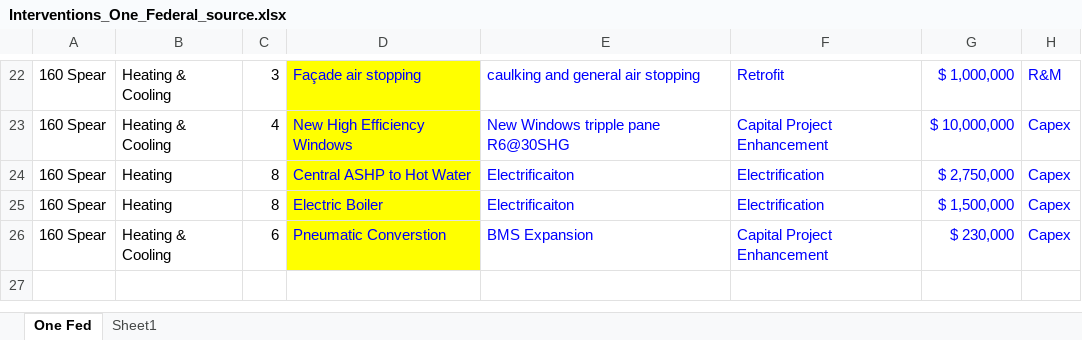
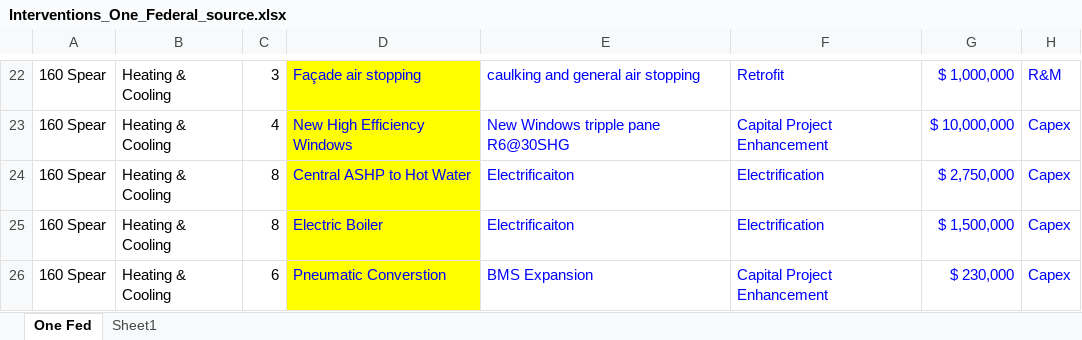
Before and after one commit to paulrode/NCZ_Interventions, an Excel workbook: data/Interventions_One_Federal_source.xlsx, sheet One Fed, drawn as a sheet; only a part is shown, gaps mark what is left out; values as stored, in another font and other column widths than the file's, no borders; charts and pictures not drawn; the diff names each change by its address in the sheet, - before the commit and + after, or states it on an @@ line.

```diff
--- a/data/Interventions_One_Federal_source.xlsx (sheet One Fed)
+++ b/data/Interventions_One_Federal_source.xlsx (sheet One Fed)
-B24:B25: Heating
+B24:B25: Heating & Cooling
```
Also changed, not shown: data/Energy Star_Energy Use by Calendar Month_US Properties.xlsx, 2 other files.
